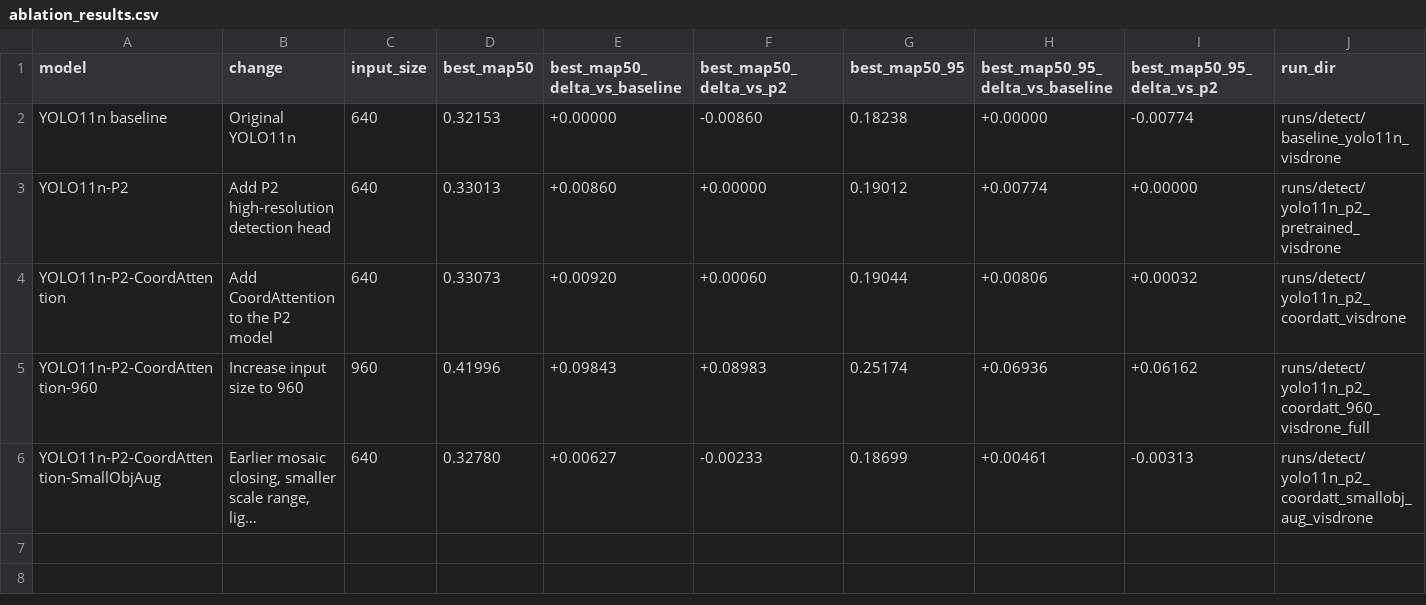
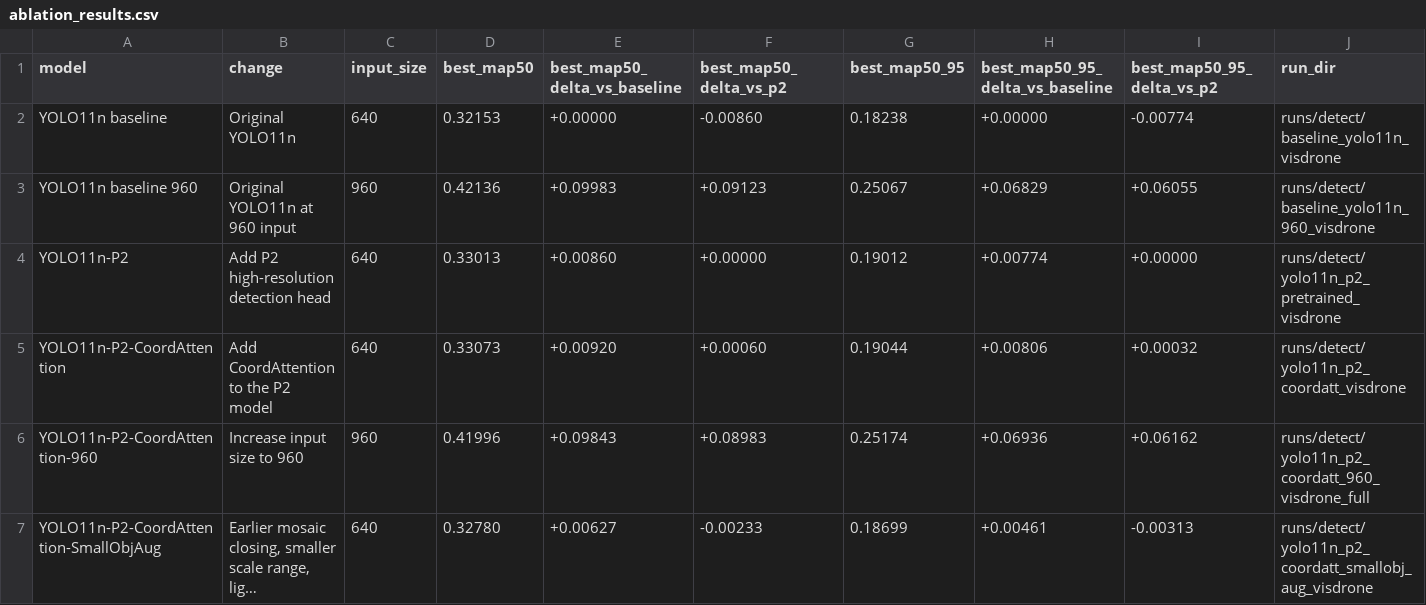
Before and after one commit to Jeremy0508-art/yolo-visdrone-project, a CSV file: paper/tables/ablation_results.csv, drawn as a sheet; long unchanged cells end in ….

```diff
--- a/paper/tables/ablation_results.csv
+++ b/paper/tables/ablation_results.csv
@@ -2,2 +2,3 @@ model,change,input_size,best_map50,best_map50_delta_vs_baseline,best_map50_delta
 YOLO11n baseline,Original YOLO11n,640,0.32153,+0.00000,-0.00860,0.18238,+0.00000,-0.00774,runs/detect/baseline_yolo11n_visdrone
+YOLO11n baseline 960,Original YOLO11n at 960 input,960,0.42136,+0.09983,+0.09123,0.25067,+0.06829,+0.06055,runs/detect/baseline_yolo11n_960_visdrone
 YOLO11n-P2,Add P2 high-resolution detection head,640,0.33013,+0.00860,+0.00000,0.19012,+0.00774,+0.00000,runs/detect/yolo11n_p2_pretrained_visdrone
```
Also changed, not shown: paper/tables/cea_experiment_status.csv, paper/tables/cea_server_status_history.csv, 37 other files.
